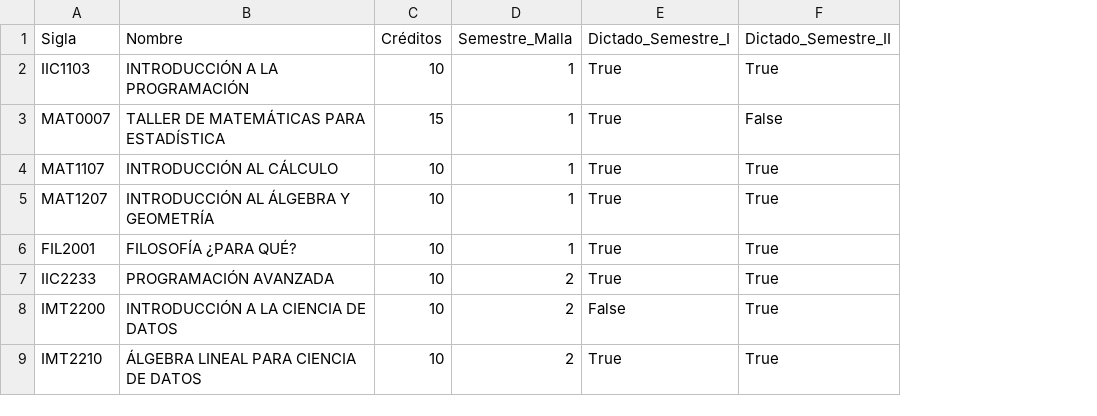
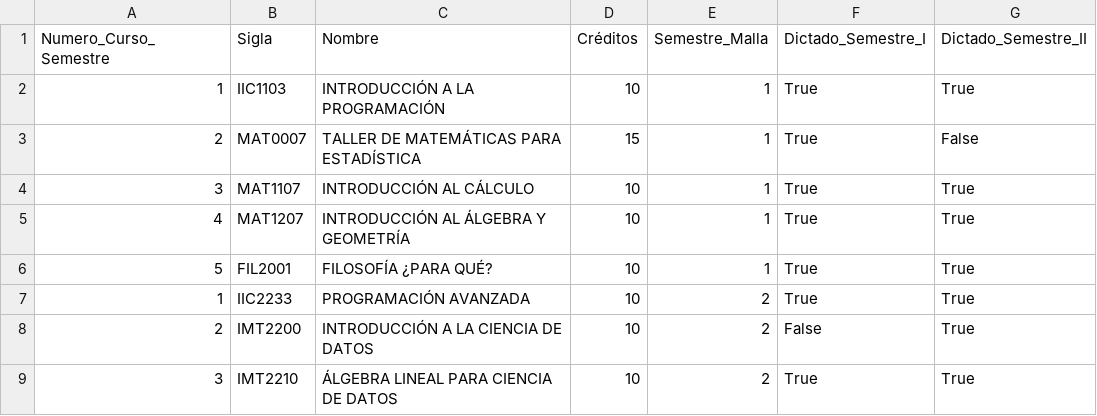
Before and after one commit to dvictorerol/dvictorerol.github.io, a CSV file: cursos_csv/cursos.csv, drawn as a sheet; only a part is shown; the diff names each change by its address in the sheet, - before the commit and + after, or states it on an @@ line.

```diff
--- a/cursos_csv/cursos.csv
+++ b/cursos_csv/cursos.csv
+column A (Numero_Curso_Semestre), rows 2-9: 1 | 2 | 3 | 4 | 5 | 1 | 2 | 3
```
Also changed, not shown: 1 other file.
